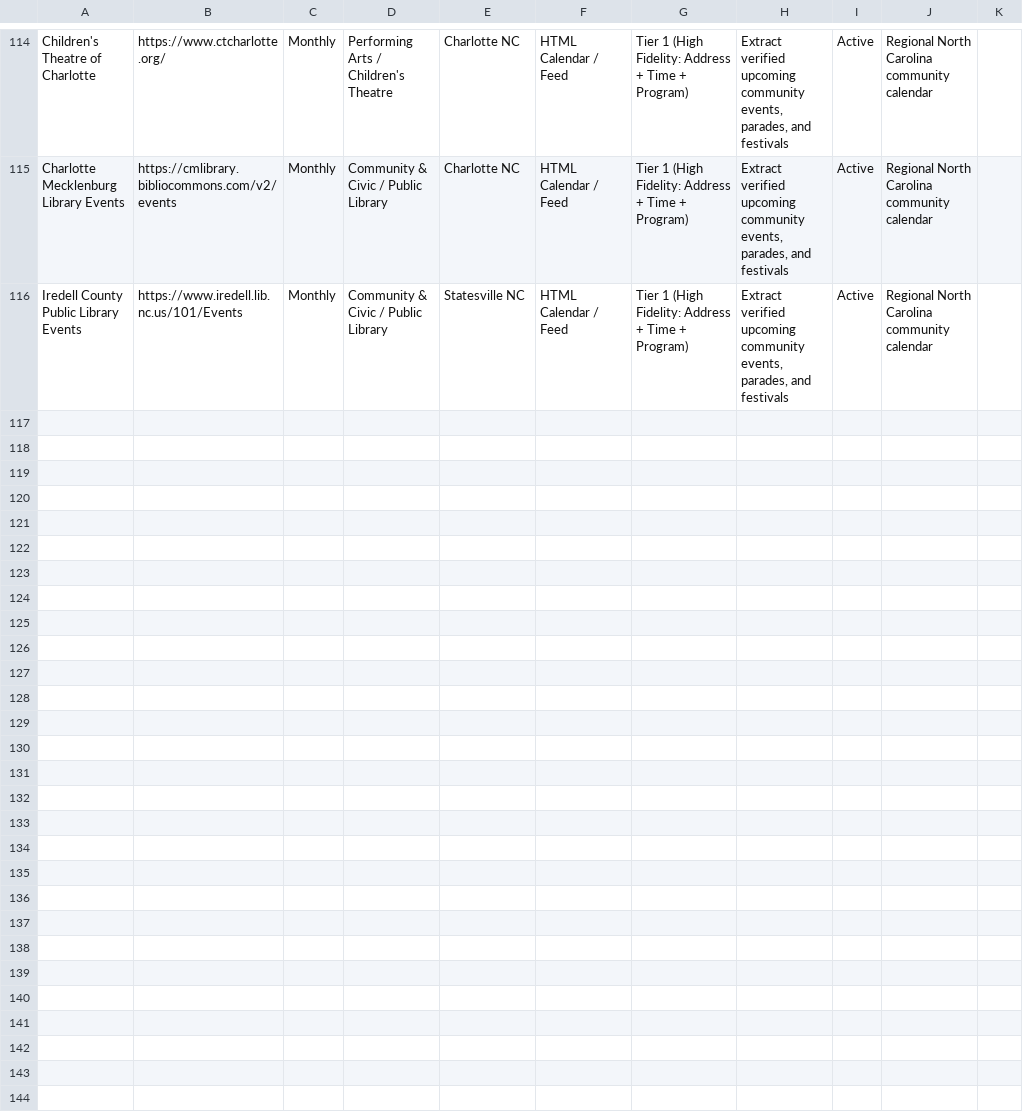
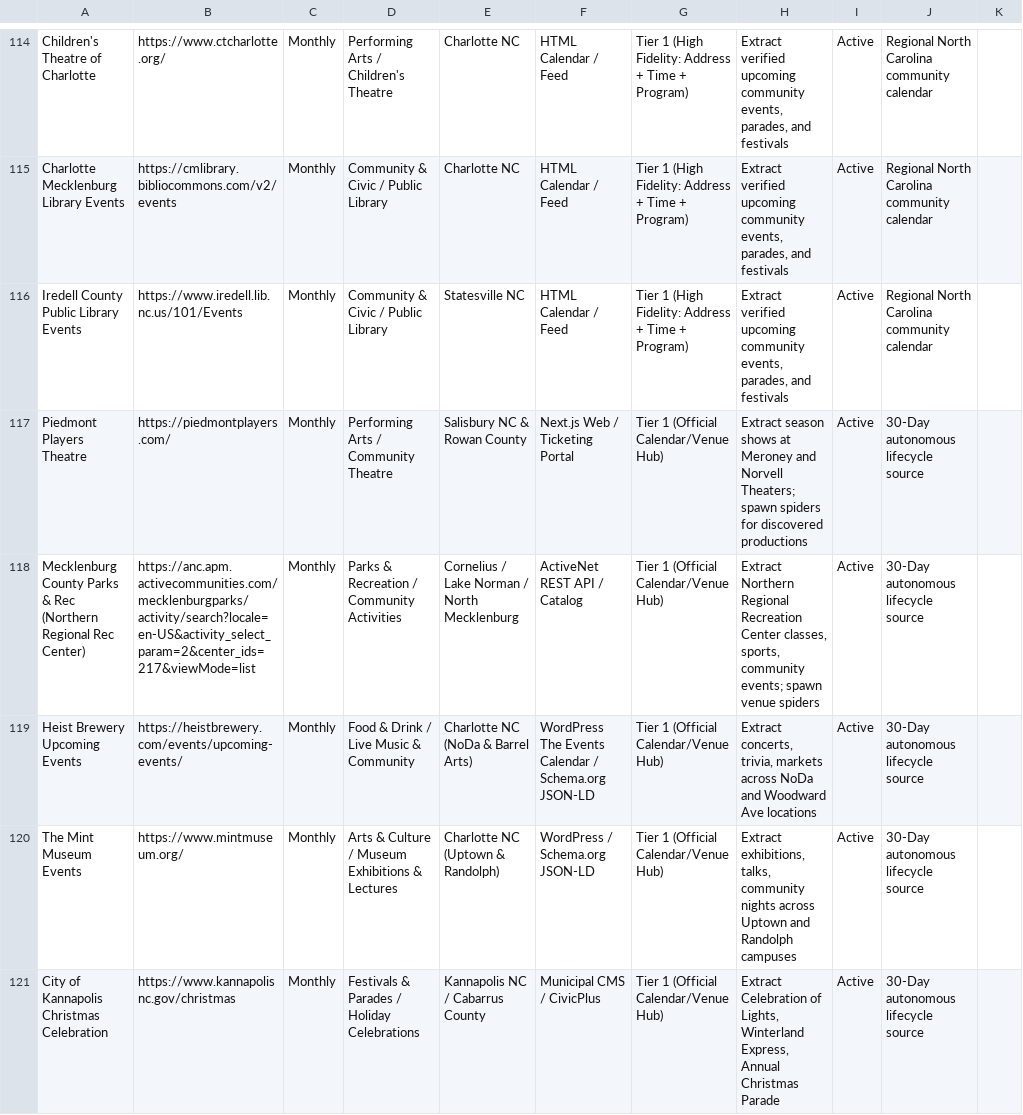
Before and after one commit to creeksidereps-oss/livetimedata, a CSV file: docs/EVENT_CALENDARS_TO_CRAWL.csv, drawn as a sheet; only a part is shown, gaps mark what is left out; the diff covers the shown part only; the diff names each change by its address in the sheet, - before the commit and + after, or states it on an @@ line.

Commit message:
feat(spiders): perpetual cascade engine, continuous baton handoff, and calendar trap fix

```diff
--- a/docs/EVENT_CALENDARS_TO_CRAWL.csv
+++ b/docs/EVENT_CALENDARS_TO_CRAWL.csv
+row 117: Piedmont Players Theatre | https://piedmontplayers.com/ | Monthly | Performing Arts / Community Theatre | Salisbury NC & Rowan County | Next.js Web / Ticketing Portal | Tier 1 (Official Calendar/Venue Hub) | Extract season shows at Meroney and Norvell Theaters; spawn spiders for discovered productions | Active | 30-Day autonomous lifecycle source
+row 118: Mecklenburg County Parks & Rec (Northern Regional Rec Center) | https://anc.apm.activecommunities.com/mecklenburgparks/activity/search?locale=en-US&activity_select_param=2&center_ids=217&viewMode=list | Monthly | Parks & Recreation / Community Activities | Cornelius / Lake Norman / North Mecklenburg | ActiveNet REST API / Catalog | Tier 1 (Official Calendar/Venue Hub) | Extract Northern Regional Recreation Center classes, sports, community events; spawn venue spiders | Active | 30-Day autonomous lifecycle source
+row 119: Heist Brewery Upcoming Events | https://heistbrewery.com/events/upcoming-events/ | Monthly | Food & Drink / Live Music & Community | Charlotte NC (NoDa & Barrel Arts) | WordPress The Events Calendar / Schema.org JSON-LD | Tier 1 (Official Calendar/Venue Hub) | Extract concerts, trivia, markets across NoDa and Woodward Ave locations | Active | 30-Day autonomous lifecycle source
+row 120: The Mint Museum Events | https://www.mintmuseum.org/ | Monthly | Arts & Culture / Museum Exhibitions & Lectures | Charlotte NC (Uptown & Randolph) | WordPress / Schema.org JSON-LD | Tier 1 (Official Calendar/Venue Hub) | Extract exhibitions, talks, community nights across Uptown and Randolph campuses | Active | 30-Day autonomous lifecycle source
+row 121: City of Kannapolis Christmas Celebration | https://www.kannapolisnc.gov/christmas | Monthly | Festivals & Parades / Holiday Celebrations | Kannapolis NC / Cabarrus County | Municipal CMS / CivicPlus | Tier 1 (Official Calendar/Venue Hub) | Extract Celebration of Lights, Winterland Express, Annual Christmas Parade | Active | 30-Day autonomous lifecycle source
```
Also changed, not shown: 5 added rows elsewhere in this file, docs/NEW_LIFECYCLE_SOURCES.csv, 13 other files.
